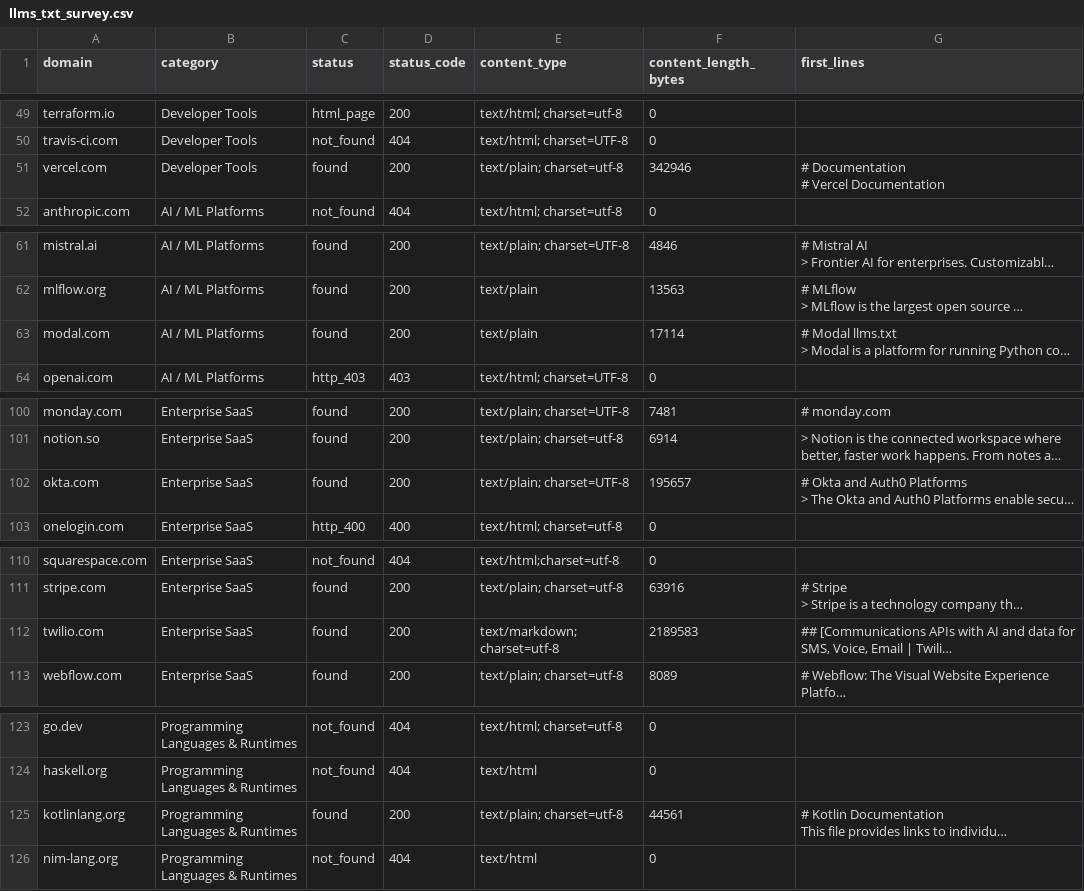
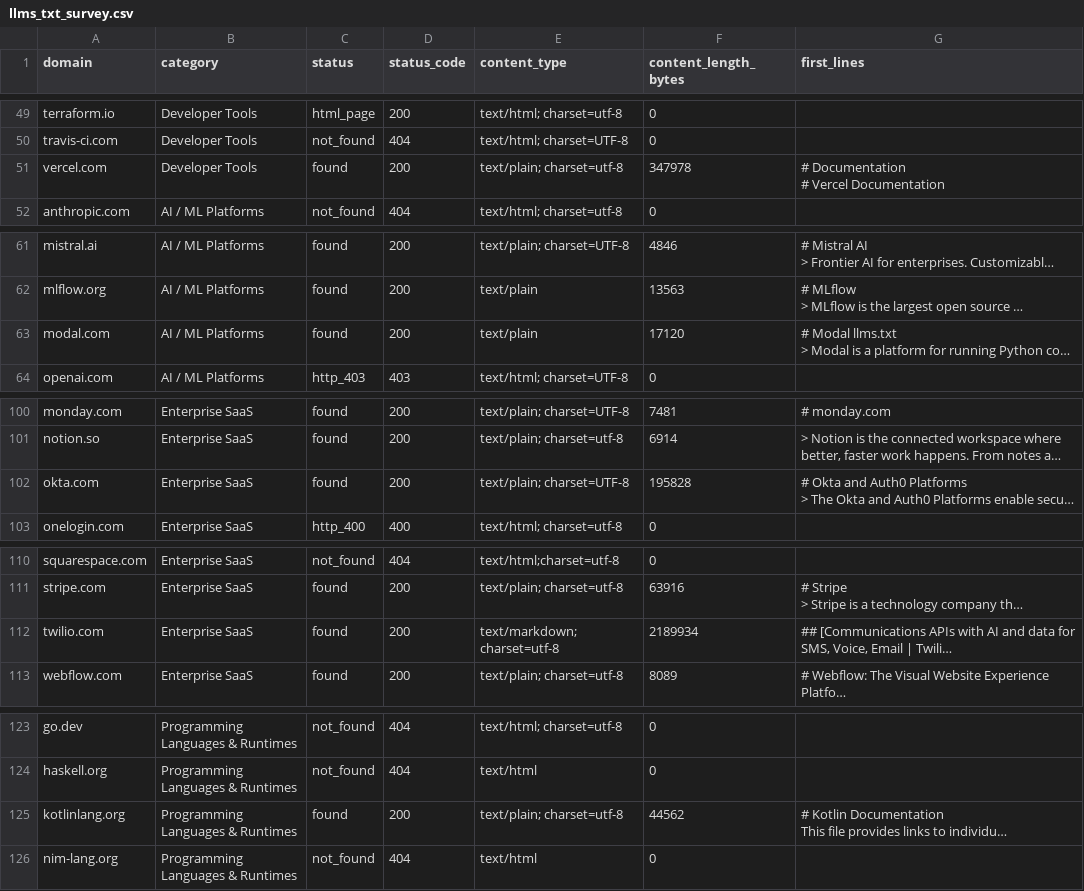
Before and after one commit to lightlayer-dev/agent-bench, a CSV file: research/llms_txt_survey.csv, drawn as a sheet; only a part is shown, gaps mark what is left out; long unchanged cells end in …; the diff covers the shown part only; the diff names each change by its address in the sheet, - before the commit and + after, or states it on an @@ line.

```diff
--- a/research/llms_txt_survey.csv
+++ b/research/llms_txt_survey.csv
-F51 (content_length_bytes): 342946
+F51 (content_length_bytes): 347978
-F63 (content_length_bytes): 17114
+F63 (content_length_bytes): 17120
-F102 (content_length_bytes): 195657
+F102 (content_length_bytes): 195828
-F112 (content_length_bytes): 2189583
+F112 (content_length_bytes): 2189934
-F125 (content_length_bytes): 44561
+F125 (content_length_bytes): 44562
```
Also changed, not shown: 10 edited cells elsewhere in this file, research/agents_txt_survey.csv, 3 other files.
